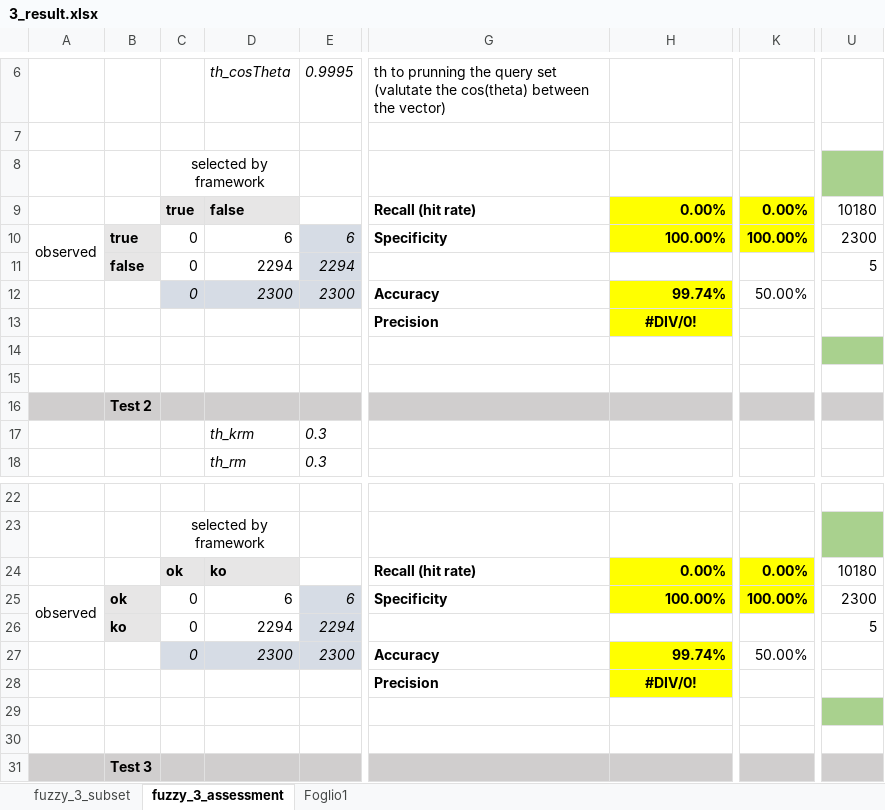
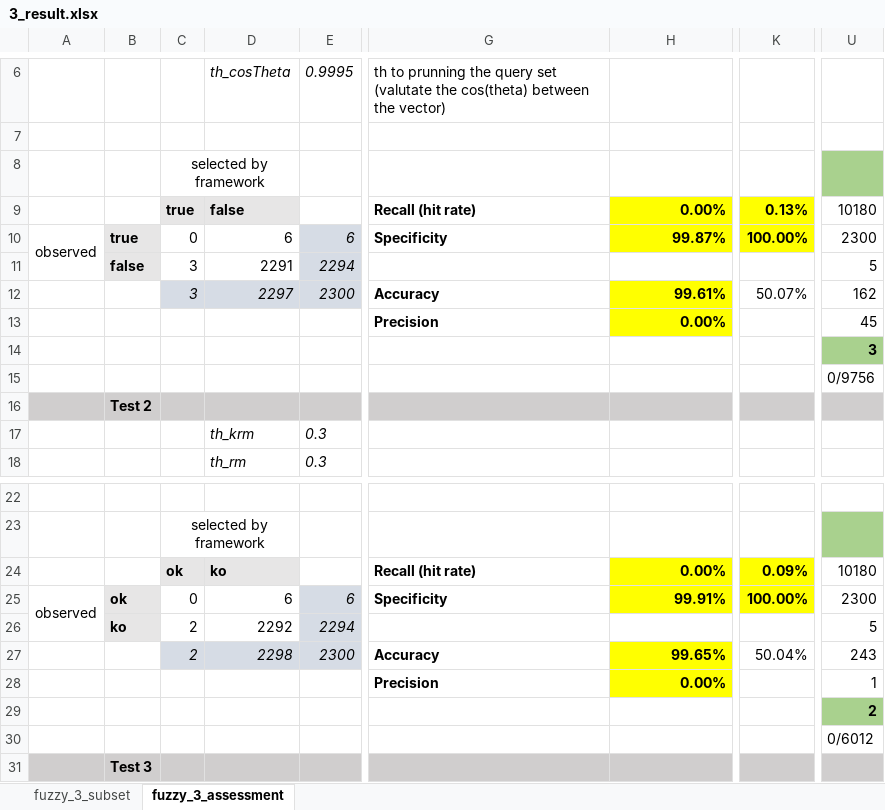
Before and after one commit to HammerProject/HammerDataProject, an Excel workbook: hammer-colombo/fuzzy-examples-set/3_result.xlsx, sheet fuzzy_3_assessment, drawn as a sheet; only a part is shown, gaps mark what is left out; values as stored, in another font and other column widths than the file's, no borders; the diff covers the shown part only; the diff names each change by its address in the sheet, - before the commit and + after, or states it on an @@ line.

Commit message:
fuzzy_3 test

```diff
--- a/hammer-colombo/fuzzy-examples-set/3_result.xlsx (sheet fuzzy_3_assessment)
+++ b/hammer-colombo/fuzzy-examples-set/3_result.xlsx (sheet fuzzy_3_assessment)
-sheet tab: Foglio1
-K9: 0.00%
+K9: 0.13%
-H10: 100.00%
+H10: 99.87%
-C11:C12: 0
+C11:C12: 3
-D11: 2294
+D11: 2291
-D12: 2300
+D12: 2297
-H12: 99.74%
+H12: 99.61%
-K12: 50.00%
+K12: 50.07%
-U12: (empty)
+U12: 162
-H13: #DIV/0!
+H13: 0.00%
-H13 alignment: center
+H13 alignment: right
-U13: (empty)
+U13: 45
-U14: (empty)
+U14: 3
-U15: (empty)
+U15: 0/9756
-K24: 0.00%
+K24: 0.09%
-H25: 100.00%
+H25: 99.91%
-C26:C27: 0
+C26:C27: 2
-D26: 2294
+D26: 2292
-D27: 2300
+D27: 2298
-H27: 99.74%
+H27: 99.65%
-K27: 50.00%
+K27: 50.04%
-U27: (empty)
+U27: 243
-H28: #DIV/0!
+H28: 0.00%
-H28 alignment: center
+H28 alignment: right
-U28: (empty)
+U28: 1
-U29: (empty)
+U29: 2
-U30: (empty)
+U30: 0/6012
```
Also changed, not shown: 13 edited cells and cell formats elsewhere in this sheet, sheet fuzzy_3_subset, hidden cells, hammer-colombo/fuzzy-examples-set/test.xlsx, 4 other files.
